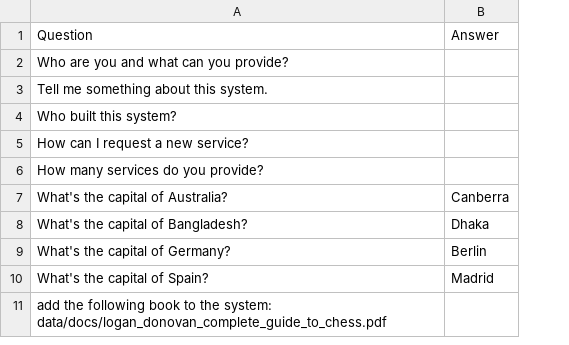
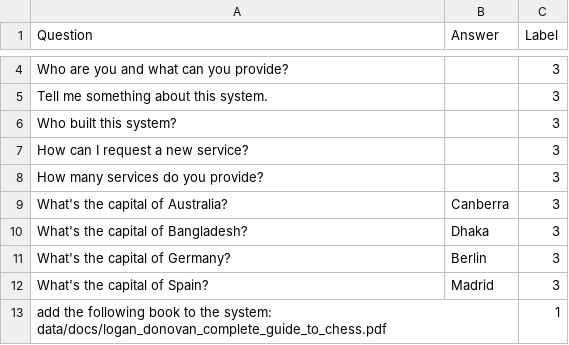
Before and after one commit to TheOpenSI/CoSMIC, a CSV file: data/test.csv, drawn as a sheet; only a part is shown, gaps mark what is left out; addresses are those after the commit; the diff covers the shown part only; the diff names each change by its address in the sheet, - before the commit and + after, or states it on an @@ line.

```diff
--- a/data/test.csv
+++ b/data/test.csv
+column C (Label), rows 4-13: 3 | 3 | 3 | 3 | 3 | 3 | 3 | 3 | 3 | 1
```
Also changed, not shown: 2 added rows elsewhere in this file, 15 other files.
